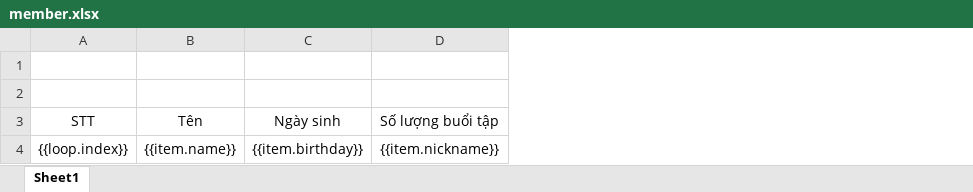
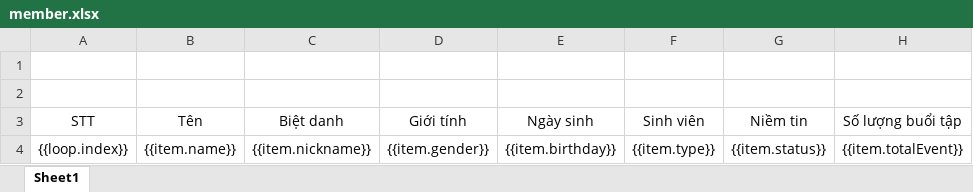
Before and after one commit to SunOn9/euc_backend, an Excel workbook: src/excel/template/member.xlsx, sheet Sheet1, drawn as a sheet; only a part is shown; values as stored, in another font and other column widths than the file's, no borders; addresses are those after the commit; the diff names each change by its address in the sheet, - before the commit and + after, or states it on an @@ line.

```diff
--- a/src/excel/template/member.xlsx (sheet Sheet1)
+++ b/src/excel/template/member.xlsx (sheet Sheet1)
+column C (Biệt danh), row 4: {{item.nickname}}
+column D (Giới tính), row 4: {{item.gender}}
+column F (Sinh viên), row 4: {{item.type}}
+column G (Niềm tin), row 4: {{item.status}}
-H4 (Số lượng buổi tập): {{item.nickname}}
+H4 (Số lượng buổi tập): {{item.totalEvent}}
```
Also changed, not shown: 10 other files.
